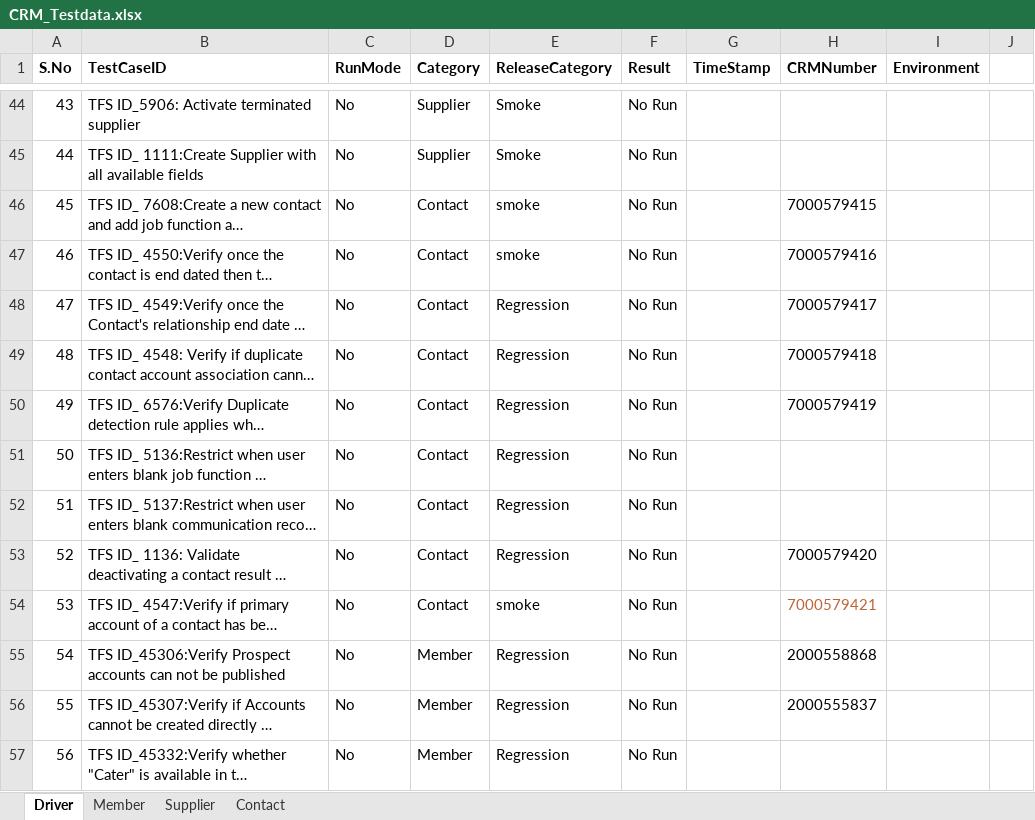
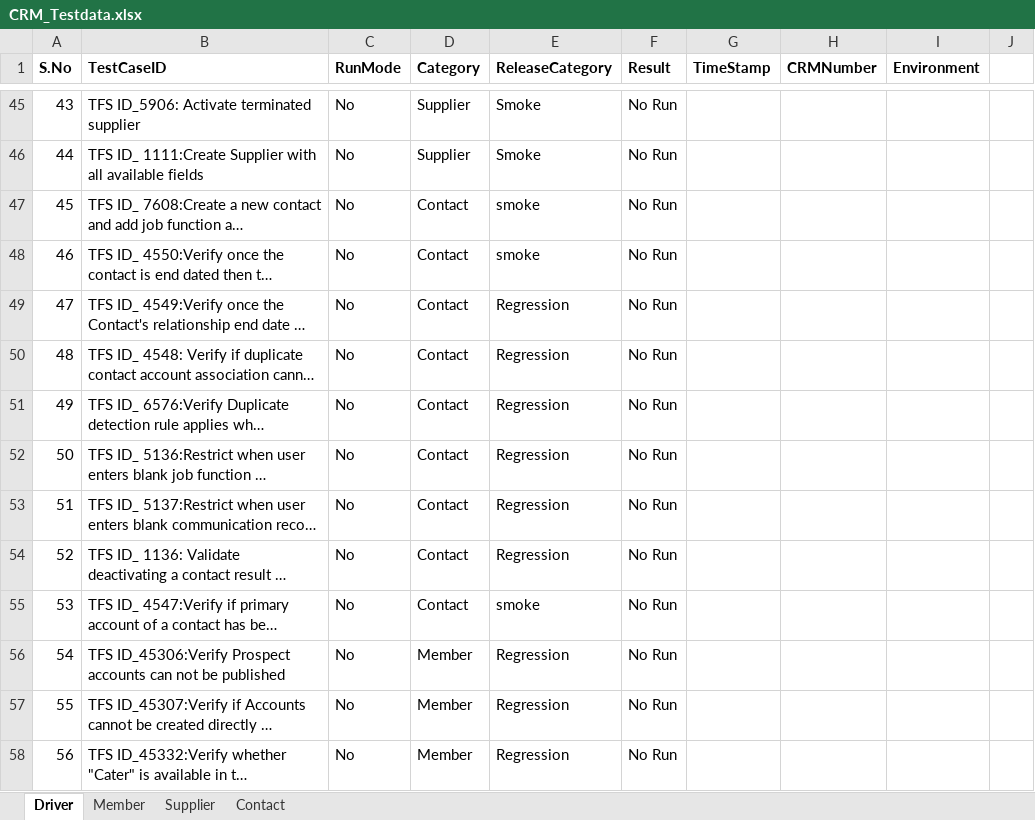
Before and after one commit to GomathiPriya20/Dynamics-CRM-Stage, an Excel workbook: data/CRM_Testdata.xlsx, sheet Driver, drawn as a sheet; only a part is shown, gaps mark what is left out; long unchanged cells end in …; values as stored, in another font and other column widths than the file's, no borders; addresses are those after the commit; the diff covers the shown part only; the diff names each change by its address in the sheet, - before the commit and + after, or states it on an @@ line.

```diff
--- a/data/CRM_Testdata.xlsx (sheet Driver)
+++ b/data/CRM_Testdata.xlsx (sheet Driver)
-H47 (CRMNumber): 7000579415
+H47 (CRMNumber): (empty)
-H48 (CRMNumber): 7000579416
+H48 (CRMNumber): (empty)
-H49 (CRMNumber): 7000579417
+H49 (CRMNumber): (empty)
-H50 (CRMNumber): 7000579418
+H50 (CRMNumber): (empty)
-H51 (CRMNumber): 7000579419
+H51 (CRMNumber): (empty)
-H54 (CRMNumber): 7000579420
+H54 (CRMNumber): (empty)
-H55 (CRMNumber): 7000579421
+H55 (CRMNumber): (empty)
-H56 (CRMNumber): 2000558868
+H56 (CRMNumber): (empty)
-H57 (CRMNumber): 2000555837
+H57 (CRMNumber): (empty)
```
Also changed, not shown: 1 added row and 38 edited cells elsewhere in this sheet, sheet Member, 7 other files.
